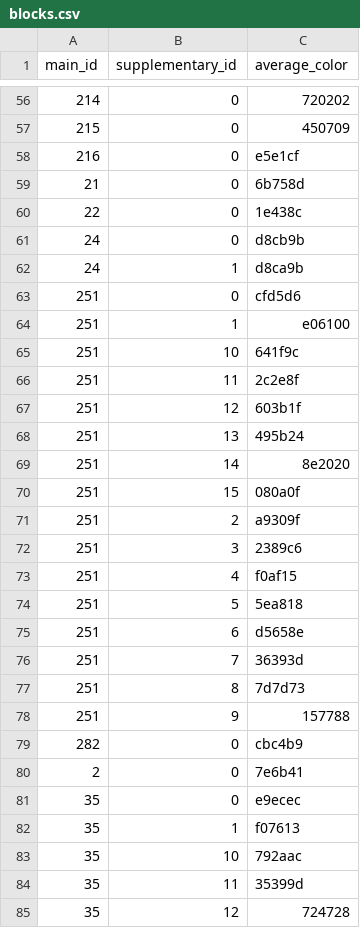
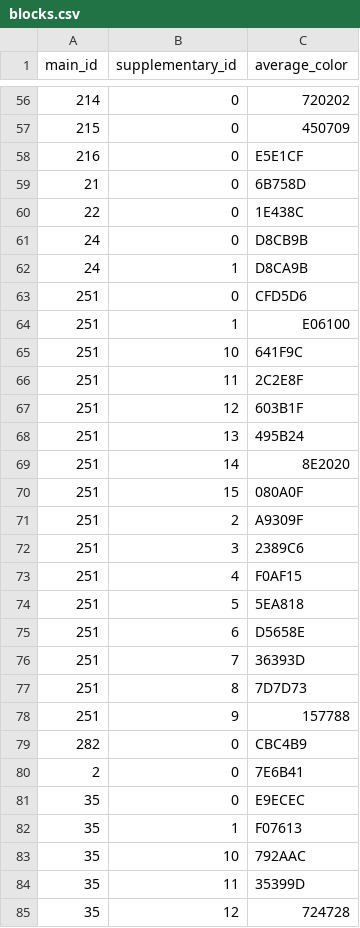
Before and after one commit to 00jeser/3DMineTools, a CSV file: ThreeDMineTools/Textures/blocks.csv, drawn as a sheet; only a part is shown, gaps mark what is left out; the diff covers the shown part only.

```diff
--- a/ThreeDMineTools/Textures/blocks.csv
+++ b/ThreeDMineTools/Textures/blocks.csv
@@ -57,29 +57,29 @@ main_id,supplementary_id,average_color
 215,0,450709
-216,0,e5e1cf
-21,0,6b758d
-22,0,1e438c
-24,0,d8cb9b
-24,1,d8ca9b
-251,0,cfd5d6
-251,1,e06100
-251,10,641f9c
-251,11,2c2e8f
-251,12,603b1f
-251,13,495b24
-251,14,8e2020
-251,15,080a0f
-251,2,a9309f
-251,3,2389c6
-251,4,f0af15
-251,5,5ea818
-251,6,d5658e
-251,7,36393d
-251,8,7d7d73
+216,0,E5E1CF
+21,0,6B758D
+22,0,1E438C
+24,0,D8CB9B
+24,1,D8CA9B
+251,0,CFD5D6
+251,1,E06100
+251,10,641F9C
+251,11,2C2E8F
+251,12,603B1F
+251,13,495B24
+251,14,8E2020
+251,15,080A0F
+251,2,A9309F
+251,3,2389C6
+251,4,F0AF15
+251,5,5EA818
+251,6,D5658E
+251,7,36393D
+251,8,7D7D73
 251,9,157788
-282,0,cbc4b9
-2,0,7e6b41
-35,0,e9ecec
-35,1,f07613
-35,10,792aac
-35,11,35399d
+282,0,CBC4B9
+2,0,7E6B41
+35,0,E9ECEC
+35,1,F07613
+35,10,792AAC
+35,11,35399D
 35,12,724728
```
Also changed, not shown: 79 edited cells elsewhere in this file, 1 other file.
